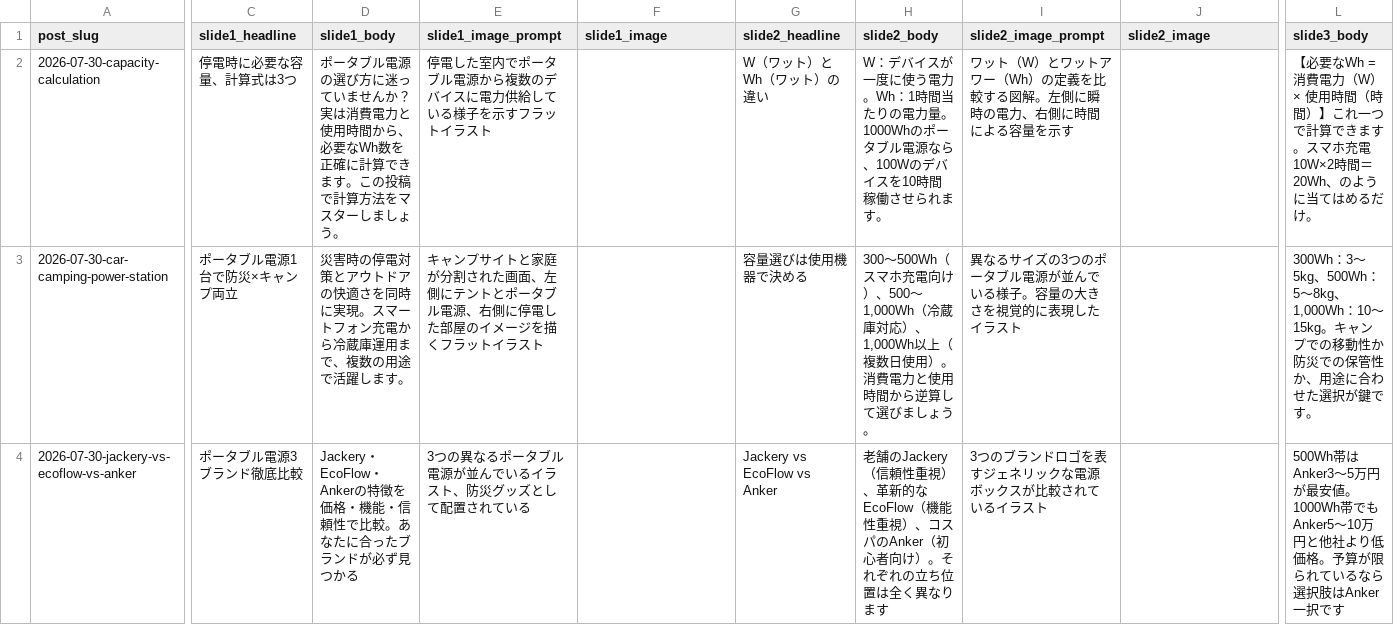
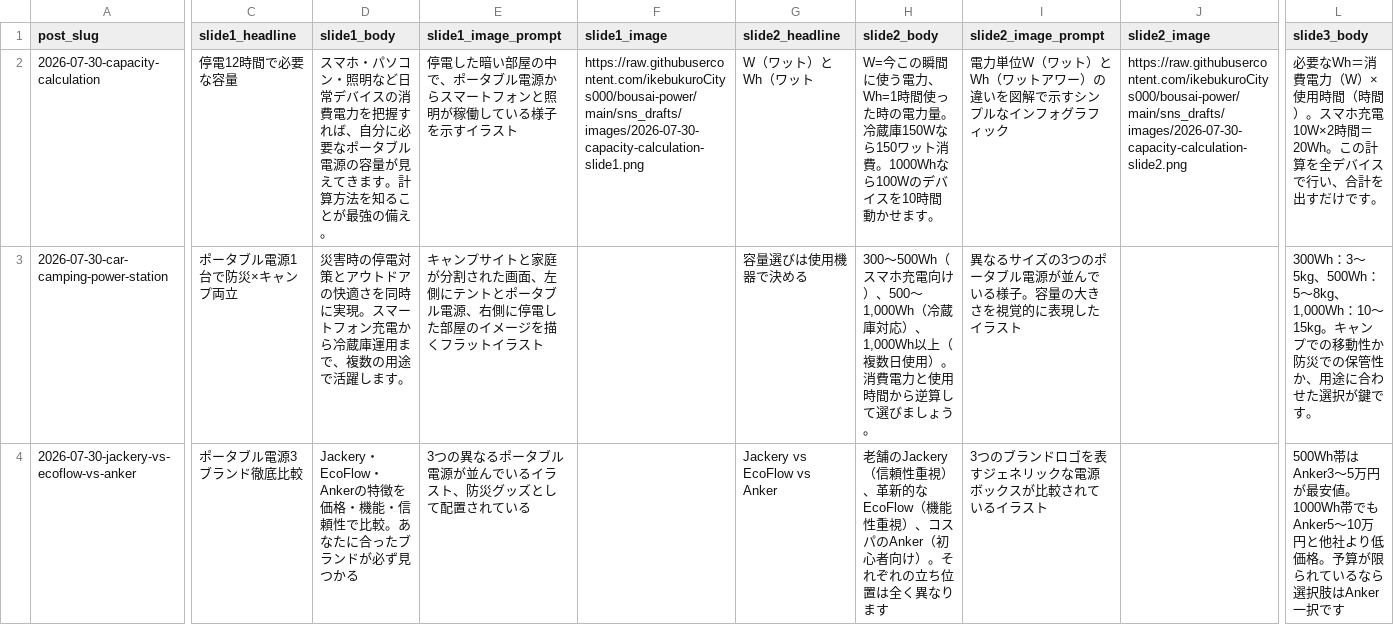
Before and after one commit to ikebukuroCitys000/bousai-power, a CSV file: sns_drafts/canva_carousel.csv, drawn as a sheet; only a part is shown, gaps mark what is left out; the diff covers the shown part only; the diff names each change by its address in the sheet, - before the commit and + after, or states it on an @@ line.

```diff
--- a/sns_drafts/canva_carousel.csv
+++ b/sns_drafts/canva_carousel.csv
-C2 (slide1_headline): 停電時に必要な容量、計算式は3つ
+C2 (slide1_headline): 停電12時間で必要な容量
-D2 (slide1_body): ポータブル電源の選び方に迷っていませんか？実は消費電力と使用時間から、必要なWh数を正確に計算できます。この投稿で計算方法をマスターしましょう。
+D2 (slide1_body): スマホ・パソコン・照明など日常デバイスの消費電力を把握すれば、自分に必要なポータブル電源の容量が見えてきます。計算方法を知ることが最強の備え。
-E2 (slide1_image_prompt): 停電した室内でポータブル電源から複数のデバイスに電力供給している様子を示すフラットイラスト
+E2 (slide1_image_prompt): 停電した暗い部屋の中で、ポータブル電源からスマートフォンと照明が稼働している様子を示すイラスト
-F2 (slide1_image): (empty)
+F2 (slide1_image): https://raw.githubusercontent.com/ikebukuroCitys000/bousai-power/main/sns_drafts/images/2026-07-30-capacity-calculation-slide1.png
-G2 (slide2_headline): W（ワット）とWh（ワット）の違い
+G2 (slide2_headline): W（ワット）とWh（ワット
-H2 (slide2_body): W：デバイスが一度に使う電力。Wh：1時間当たりの電力量。1000Whのポータブル電源なら、100Wのデバイスを10時間稼働させられます。
+H2 (slide2_body): W=今この瞬間に使う電力、Wh=1時間使った時の電力量。冷蔵庫150Wなら150ワット消費。1000Whなら100Wのデバイスを10時間動かせます。
-I2 (slide2_image_prompt): ワット（W）とワットアワー（Wh）の定義を比較する図解。左側に瞬時の電力、右側に時間による容量を示す
+I2 (slide2_image_prompt): 電力単位W（ワット）とWh（ワットアワー）の違いを図解で示すシンプルなインフォグラフィック
-J2 (slide2_image): (empty)
+J2 (slide2_image): https://raw.githubusercontent.com/ikebukuroCitys000/bousai-power/main/sns_drafts/images/2026-07-30-capacity-calculation-slide2.png
-L2 (slide3_body): 【必要なWh = 消費電力（W）× 使用時間（時間）】これ一つで計算できます。スマホ充電10W×2時間＝20Wh、のように当てはめるだけ。
+L2 (slide3_body): 必要なWh＝消費電力（W）×使用時間（時間）。スマホ充電10W×2時間＝20Wh。この計算を全デバイスで行い、合計を出すだけです。
```
Also changed, not shown: 20 edited cells elsewhere in this file, 8 other files.
